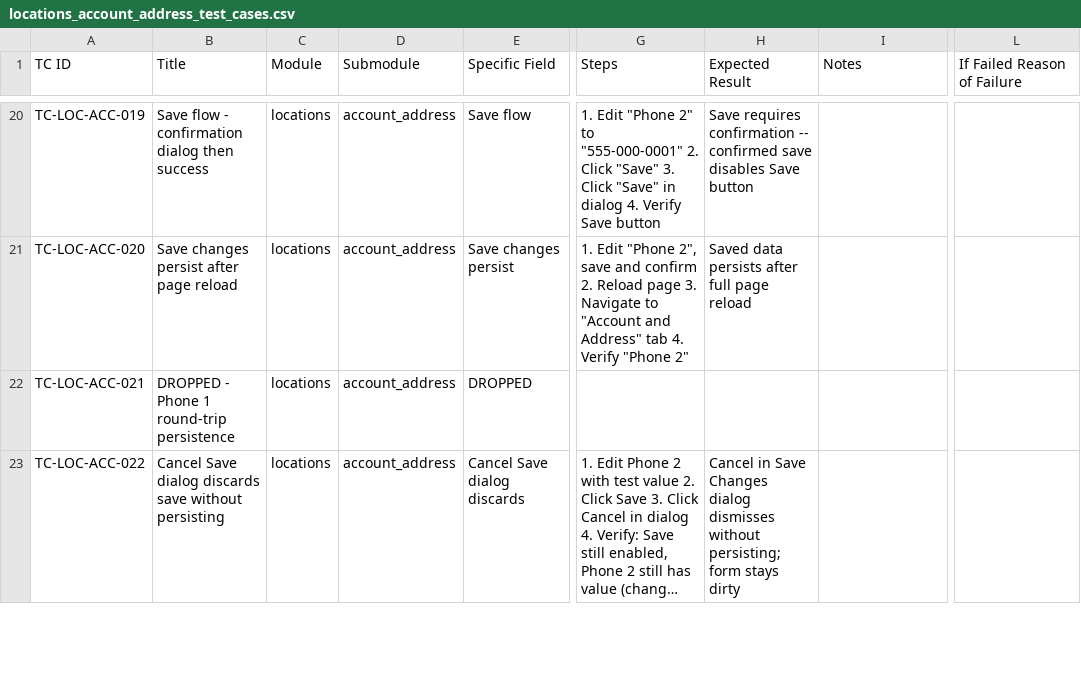
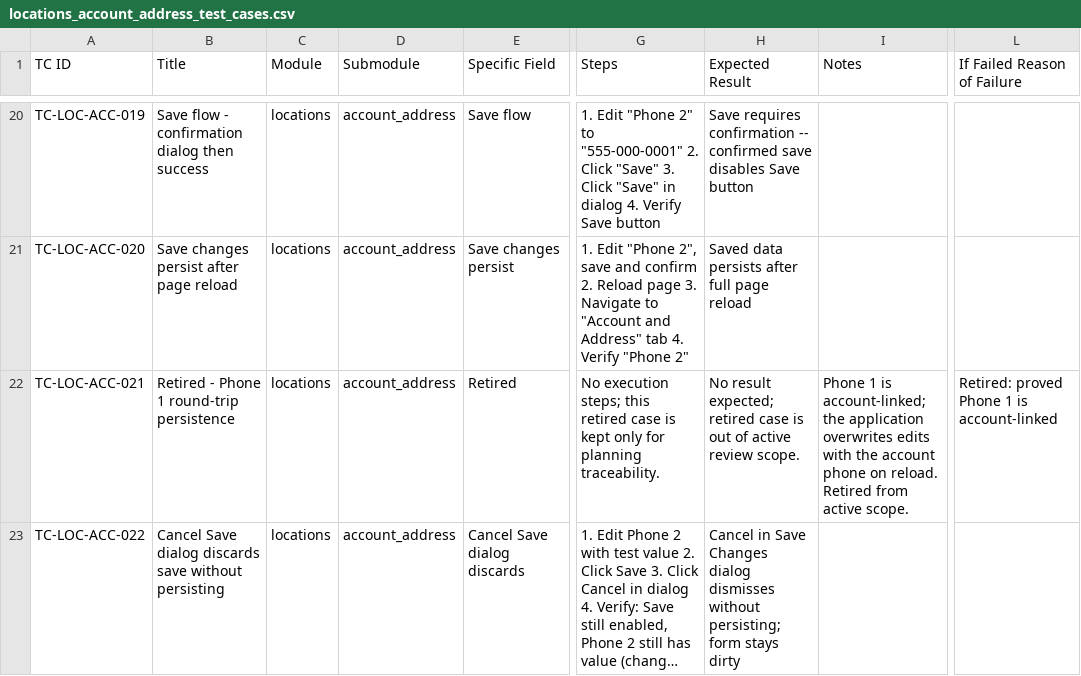
Before and after one commit to omeesham/JBS_Global_Test_Automation_Framework, a CSV file: clients/encore/test_cases_csv/locations_account_address_test_cases.csv, drawn as a sheet; only a part is shown, gaps mark what is left out; long unchanged cells end in …; the diff covers the shown part only; the diff names each change by its address in the sheet, - before the commit and + after, or states it on an @@ line.

```diff
--- a/clients/encore/test_cases_csv/locations_account_address_test_cases.csv
+++ b/clients/encore/test_cases_csv/locations_account_address_test_cases.csv
-B22 (Title): DROPPED - Phone 1 round-trip persistence
+B22 (Title): Retired - Phone 1 round-trip persistence
-E22 (Specific Field): DROPPED
+E22 (Specific Field): Retired
-G22 (Steps): (empty)
+G22 (Steps): No execution steps; this retired case is kept only for planning traceability.
-H22 (Expected Result): (empty)
+H22 (Expected Result): No result expected; retired case is out of active review scope.
-I22 (Notes): (empty)
+I22 (Notes): Phone 1 is account-linked; the application overwrites edits with the account phone on reload. Retired from active scope.
-L22 (If Failed Reason of Failure): (empty)
+L22 (If Failed Reason of Failure): Retired: proved Phone 1 is account-linked
```
Also changed, not shown: 9 edited cells elsewhere in this file, clients/encore/test_cases_csv/local_office_settings_test_cases.csv, clients/encore/test_cases_csv/locations_left_panel_test_cases.csv, 9 other files.
